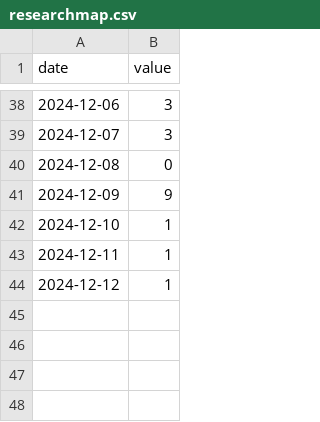
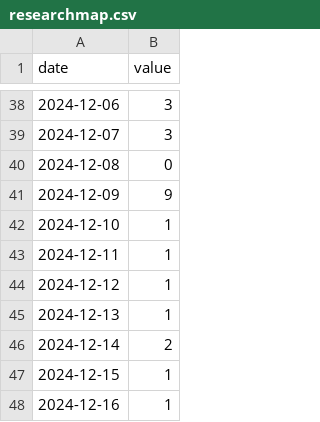
Before and after one commit to Ymgc19/Ymgc19.github.io, a CSV file: access_data/researchmap.csv, drawn as a sheet; only a part is shown, gaps mark what is left out; the diff names each change by its address in the sheet, - before the commit and + after, or states it on an @@ line.

```diff
--- a/access_data/researchmap.csv
+++ b/access_data/researchmap.csv
+row 45: 2024-12-13 | 1
+row 46: 2024-12-14 | 2
+row 47: 2024-12-15 | 1
+row 48: 2024-12-16 | 1
```
Also changed, not shown: access_data/personal.csv, 5 other files.
